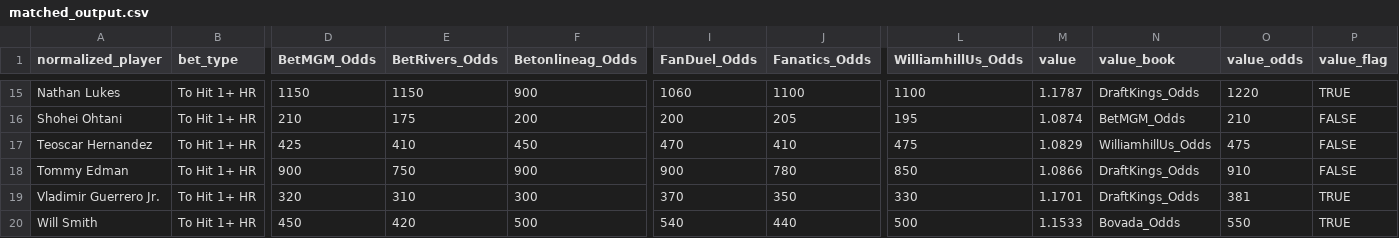
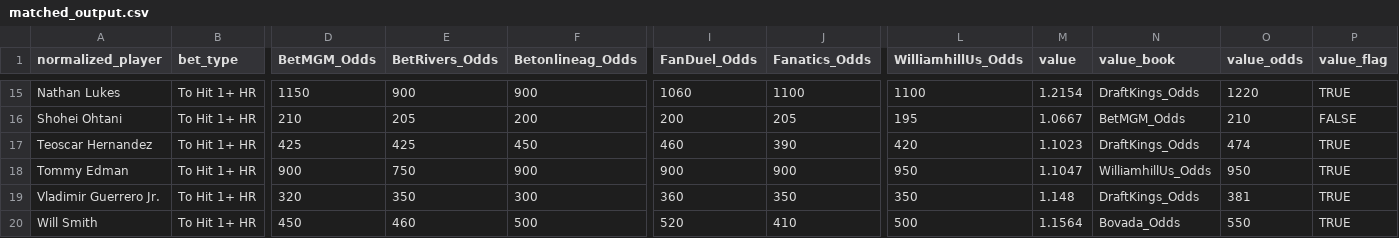
Before and after one commit to chris-fisher-llc/tail-wing, a CSV file: matched_output.csv, drawn as a sheet; only a part is shown, gaps mark what is left out; the diff covers the shown part only; the diff names each change by its address in the sheet, - before the commit and + after, or states it on an @@ line.

```diff
--- a/matched_output.csv
+++ b/matched_output.csv
-E15 (BetRivers_Odds): 1150
+E15 (BetRivers_Odds): 900
-M15 (value): 1.1787
+M15 (value): 1.2154
-E16 (BetRivers_Odds): 175
+E16 (BetRivers_Odds): 205
-M16 (value): 1.0874
+M16 (value): 1.0667
-E17 (BetRivers_Odds): 410
+E17 (BetRivers_Odds): 425
-I17 (FanDuel_Odds): 470
+I17 (FanDuel_Odds): 460
-J17 (Fanatics_Odds): 410
+J17 (Fanatics_Odds): 390
-L17 (WilliamhillUs_Odds): 475
+L17 (WilliamhillUs_Odds): 420
-M17 (value): 1.0829
+M17 (value): 1.1023
-N17 (value_book): WilliamhillUs_Odds
+N17 (value_book): DraftKings_Odds
-O17 (value_odds): 475
+O17 (value_odds): 474
-P17:P18 (value_flag): FALSE
+P17:P18 (value_flag): TRUE
-J18 (Fanatics_Odds): 780
+J18 (Fanatics_Odds): 900
-L18 (WilliamhillUs_Odds): 850
+L18 (WilliamhillUs_Odds): 950
-M18 (value): 1.0866
+M18 (value): 1.1047
-N18 (value_book): DraftKings_Odds
+N18 (value_book): WilliamhillUs_Odds
-O18 (value_odds): 910
+O18 (value_odds): 950
-E19 (BetRivers_Odds): 310
+E19 (BetRivers_Odds): 350
-I19 (FanDuel_Odds): 370
+I19 (FanDuel_Odds): 360
-L19 (WilliamhillUs_Odds): 330
+L19 (WilliamhillUs_Odds): 350
-M19 (value): 1.1701
+M19 (value): 1.148
-E20 (BetRivers_Odds): 420
+E20 (BetRivers_Odds): 460
-I20 (FanDuel_Odds): 540
+I20 (FanDuel_Odds): 520
-J20 (Fanatics_Odds): 440
+J20 (Fanatics_Odds): 410
-M20 (value): 1.1533
+M20 (value): 1.1564
```
Also changed, not shown: 59 edited cells elsewhere in this file.
